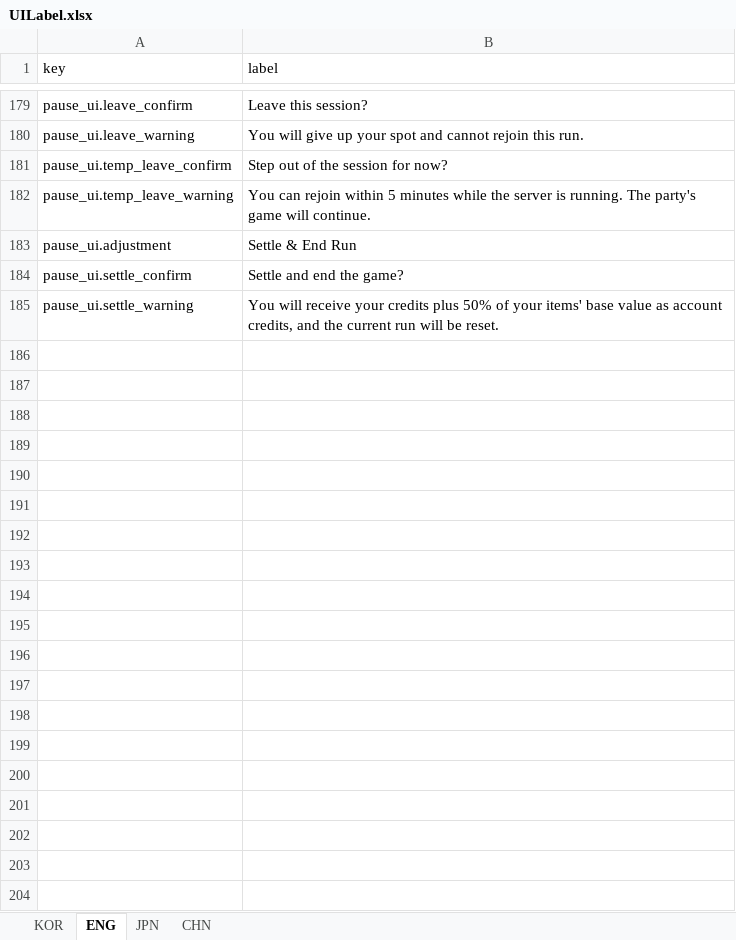
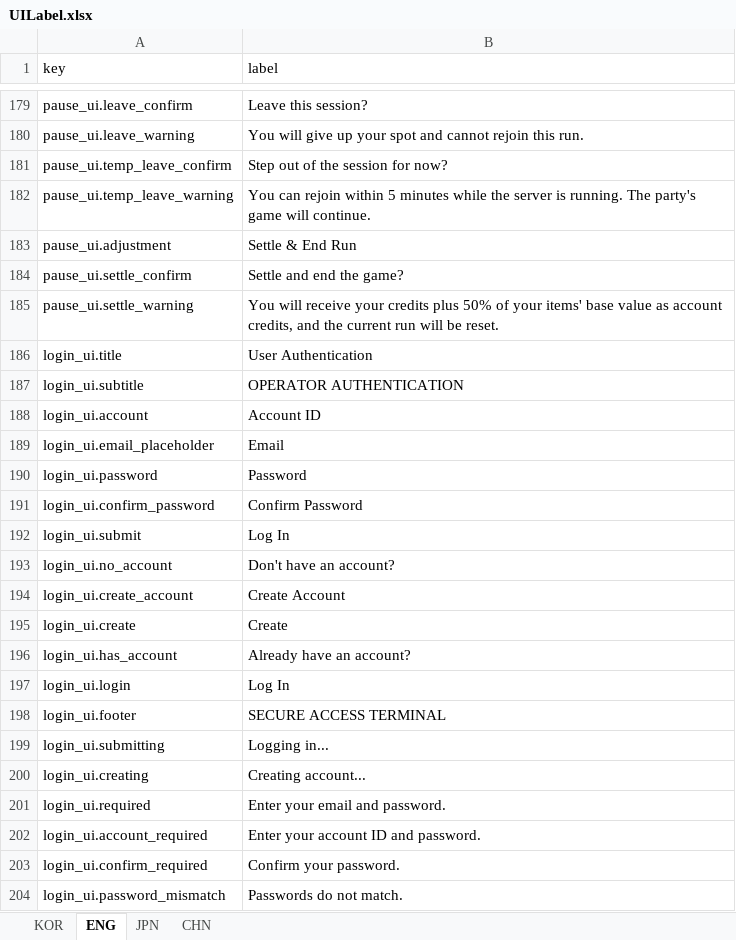
Before and after one commit to jolab4723/Project2, an Excel workbook: Assets/Resources/DataFiles/UIData/1. ExcelFile/UILabel.xlsx, sheet ENG, drawn as a sheet; only a part is shown, gaps mark what is left out; values as stored, in another font and other column widths than the file's, no borders; the diff covers the shown part only; the diff names each change by its address in the sheet, - before the commit and + after, or states it on an @@ line.

```diff
--- a/Assets/Resources/DataFiles/UIData/1. ExcelFile/UILabel.xlsx (sheet ENG)
+++ b/Assets/Resources/DataFiles/UIData/1. ExcelFile/UILabel.xlsx (sheet ENG)
+row 186: login_ui.title | User Authentication
+row 187: login_ui.subtitle | OPERATOR AUTHENTICATION
+row 188: login_ui.account | Account ID
+row 189: login_ui.email_placeholder | Email
+row 190: login_ui.password | Password
+row 191: login_ui.confirm_password | Confirm Password
+row 192: login_ui.submit | Log In
+row 193: login_ui.no_account | Don't have an account?
+row 194: login_ui.create_account | Create Account
+row 195: login_ui.create | Create
+row 196: login_ui.has_account | Already have an account?
+row 197: login_ui.login | Log In
+row 198: login_ui.footer | SECURE ACCESS TERMINAL
+row 199: login_ui.submitting | Logging in...
+row 200: login_ui.creating | Creating account...
+row 201: login_ui.required | Enter your email and password.
+row 202: login_ui.account_required | Enter your account ID and password.
+row 203: login_ui.confirm_required | Confirm your password.
+row 204: login_ui.password_mismatch | Passwords do not match.
```
Also changed, not shown: 53 added rows elsewhere in this sheet, sheet CHN, sheet KOR, sheet JPN, 10 other files.
